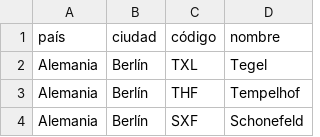
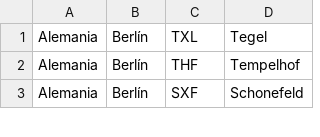
Before and after one commit to diegomarcov/svr, a CSV file: aeropuertos/aeropuertos.csv, drawn as a sheet; only a part is shown; the diff names each change by its address in the sheet, - before the commit and + after, or states it on an @@ line.

```diff
--- a/aeropuertos/aeropuertos.csv
+++ b/aeropuertos/aeropuertos.csv
-row 1: país | ciudad | código | nombre
```
Also changed, not shown: 2 other files.
